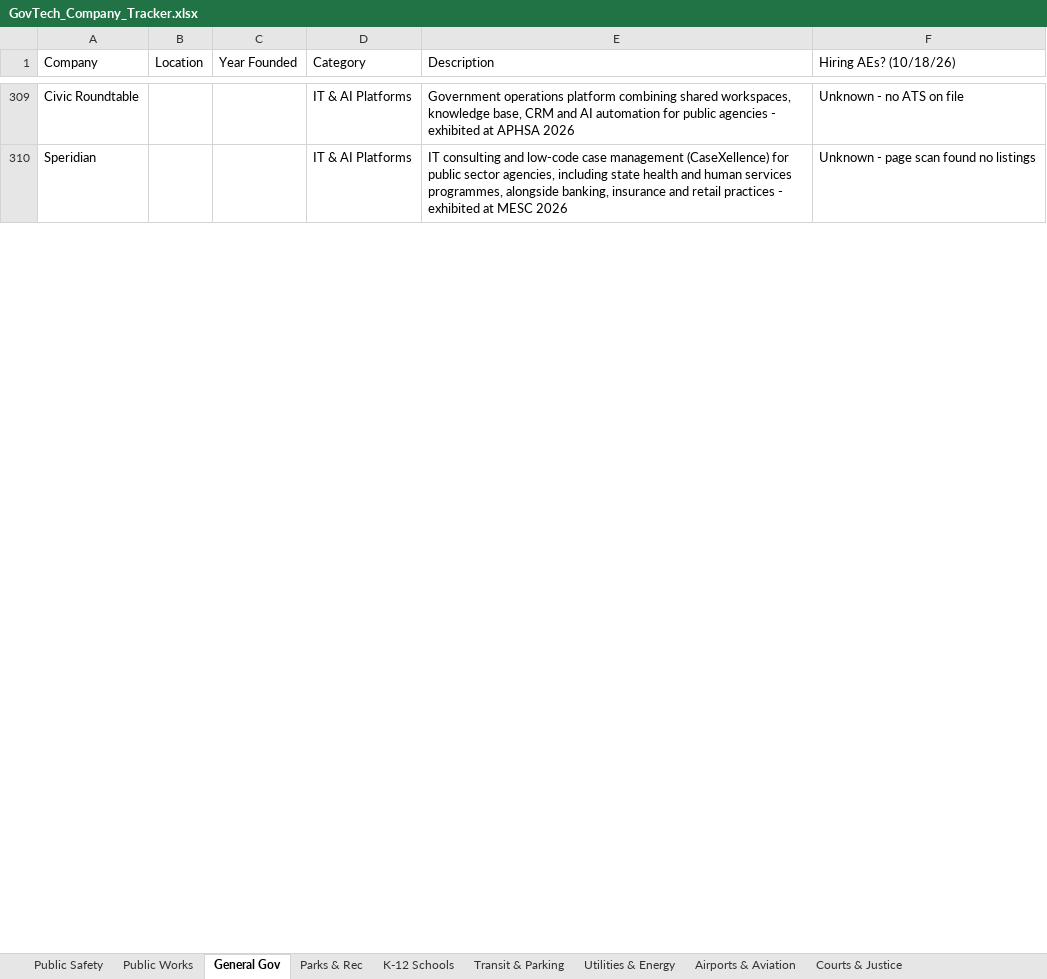
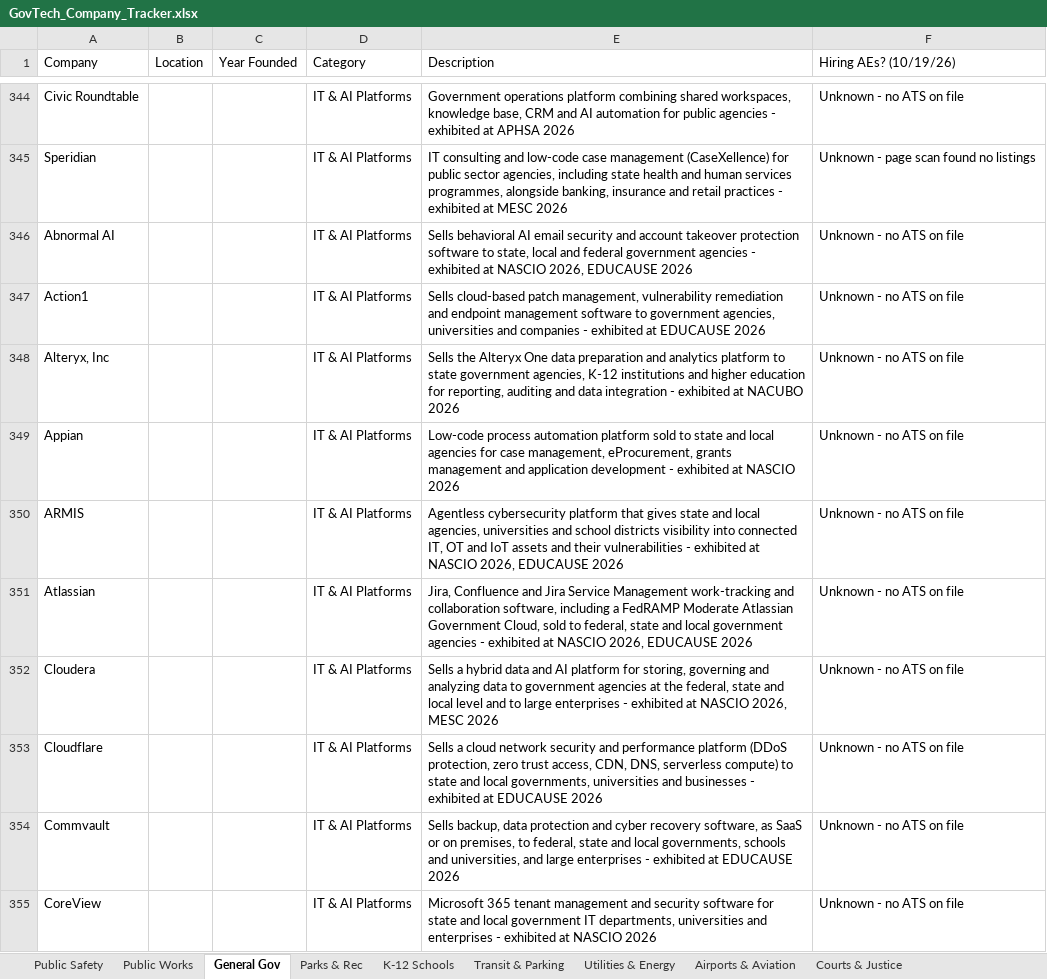
Before and after one commit to westjw/govtech-dock, an Excel workbook: exports/GovTech_Company_Tracker.xlsx, sheet General Gov, drawn as a sheet; only a part is shown, gaps mark what is left out; values as stored, in another font and other column widths than the file's, no cell formats; the diff covers the shown part only; the diff names each change by its address in the sheet, - before the commit and + after, or states it on an @@ line.

```diff
--- a/exports/GovTech_Company_Tracker.xlsx (sheet General Gov)
+++ b/exports/GovTech_Company_Tracker.xlsx (sheet General Gov)
-F1: Hiring AEs? (10/18/26)
+F1: Hiring AEs? (10/19/26)
+row 346: Abnormal AI |  |  | IT & AI Platforms | Sells behavioral AI email security and account takeover protection software to state, local and federal government agencies - exhibited at NASCIO 2026, EDUCAUSE 2026 | Unknown - no ATS on file
+row 347: Action1 |  |  | IT & AI Platforms | Sells cloud-based patch management, vulnerability remediation and endpoint management software to government agencies, universities and companies - exhibited at EDUCAUSE 2026 | Unknown - no ATS on file
+row 348: Alteryx, Inc |  |  | IT & AI Platforms | Sells the Alteryx One data preparation and analytics platform to state government agencies, K-12 institutions and higher education for reporting, auditing and data integration - exhibited at NACUBO 2026 | Unknown - no ATS on file
+row 349: Appian |  |  | IT & AI Platforms | Low-code process automation platform sold to state and local agencies for case management, eProcurement, grants management and application development - exhibited at NASCIO 2026 | Unknown - no ATS on file
+row 350: ARMIS |  |  | IT & AI Platforms | Agentless cybersecurity platform that gives state and local agencies, universities and school districts visibility into connected IT, OT and IoT assets and their vulnerabilities - exhibited at NASCIO 2026, EDUCAUSE 2026 | Unknown - no ATS on file
+row 351: Atlassian |  |  | IT & AI Platforms | Jira, Confluence and Jira Service Management work-tracking and collaboration software, including a FedRAMP Moderate Atlassian Government Cloud, sold to federal, state and local government agencies - exhibited at NASCIO 2026, EDUCAUSE 2026 | Unknown - no ATS on file
+row 352: Cloudera |  |  | IT & AI Platforms | Sells a hybrid data and AI platform for storing, governing and analyzing data to government agencies at the federal, state and local level and to large enterprises - exhibited at NASCIO 2026, MESC 2026 | Unknown - no ATS on file
+row 353: Cloudflare |  |  | IT & AI Platforms | Sells a cloud network security and performance platform (DDoS protection, zero trust access, CDN, DNS, serverless compute) to state and local governments, universities and businesses - exhibited at EDUCAUSE 2026 | Unknown - no ATS on file
+row 354: Commvault |  |  | IT & AI Platforms | Sells backup, data protection and cyber recovery software, as SaaS or on premises, to federal, state and local governments, schools and universities, and large enterprises - exhibited at EDUCAUSE 2026 | Unknown - no ATS on file
+row 355: CoreView |  |  | IT & AI Platforms | Microsoft 365 tenant management and security software for state and local government IT departments, universities and enterprises - exhibited at NASCIO 2026 | Unknown - no ATS on file
```
Also changed, not shown: 79 added rows and 77 edited cells elsewhere in this sheet, sheet Higher Education, sheet Public Safety, sheet K-12 Schools, sheet Transit & Parking, sheet Health & Human Services, sheet Public Works, 5 more sheets, cell formats.
